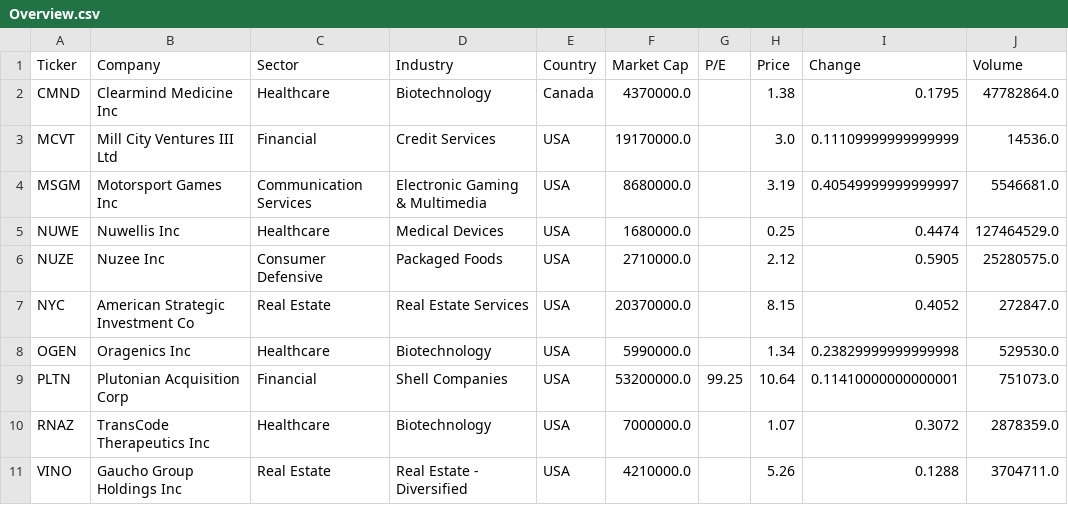
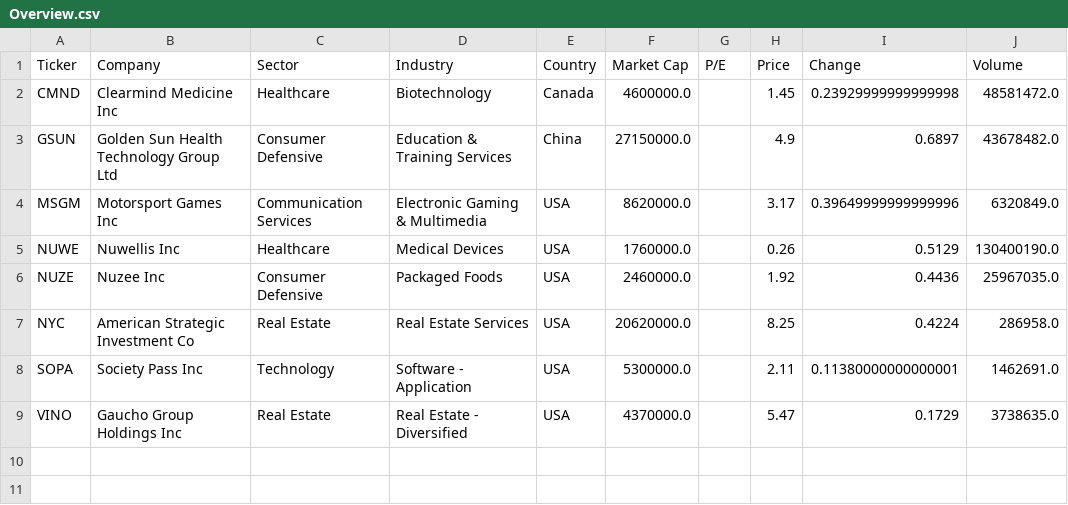
Before and after one commit to reioskr/stocksAI, a CSV file: out/Overview.csv, drawn as a sheet.

```diff
--- a/out/Overview.csv
+++ b/out/Overview.csv
@@ -1,11 +1,9 @@
 Ticker,Company,Sector,Industry,Country,Market Cap,P/E,Price,Change,Volume
-CMND,Clearmind Medicine Inc,Healthcare,Biotechnology,Canada,4370000.0,,1.38,0.1795,47782864.0
-MCVT,Mill City Ventures III Ltd,Financial,Credit Services,USA,19170000.0,,3.0,0.11109999999999999,14536.0
-MSGM,Motorsport Games Inc,Communication Services,Electronic Gaming & Multimedia,USA,8680000.0,,3.19,0.40549999999999997,5546681.0
-NUWE,Nuwellis Inc,Healthcare,Medical Devices,USA,1680000.0,,0.25,0.4474,127464529.0
-NUZE,Nuzee Inc,Consumer Defensive,Packaged Foods,USA,2710000.0,,2.12,0.5905,25280575.0
-NYC,American Strategic Investment Co,Real Estate,Real Estate Services,USA,20370000.0,,8.15,0.4052,272847.0
-OGEN,Oragenics Inc,Healthcare,Biotechnology,USA,5990000.0,,1.34,0.23829999999999998,529530.0
-PLTN,Plutonian Acquisition Corp,Financial,Shell Companies,USA,53200000.0,99.25,10.64,0.11410000000000001,751073.0
-RNAZ,TransCode Therapeutics Inc,Healthcare,Biotechnology,USA,7000000.0,,1.07,0.3072,2878359.0
-VINO,Gaucho Group Holdings Inc,Real Estate,Real Estate - Diversified,USA,4210000.0,,5.26,0.1288,3704711.0
+CMND,Clearmind Medicine Inc,Healthcare,Biotechnology,Canada,4600000.0,,1.45,0.23929999999999998,48581472.0
+GSUN,Golden Sun Health Technology Group Ltd,Consumer Defensive,Education & Training Services,China,27150000.0,,4.9,0.6897,43678482.0
+MSGM,Motorsport Games Inc,Communication Services,Electronic Gaming & Multimedia,USA,8620000.0,,3.17,0.39649999999999996,6320849.0
+NUWE,Nuwellis Inc,Healthcare,Medical Devices,USA,1760000.0,,0.26,0.5129,130400190.0
+NUZE,Nuzee Inc,Consumer Defensive,Packaged Foods,USA,2460000.0,,1.92,0.4436,25967035.0
+NYC,American Strategic Investment Co,Real Estate,Real Estate Services,USA,20620000.0,,8.25,0.4224,286958.0
+SOPA,Society Pass Inc,Technology,Software - Application,USA,5300000.0,,2.11,0.11380000000000001,1462691.0
+VINO,Gaucho Group Holdings Inc,Real Estate,Real Estate - Diversified,USA,4370000.0,,5.47,0.1729,3738635.0
```
Also changed, not shown: 1 other file.
